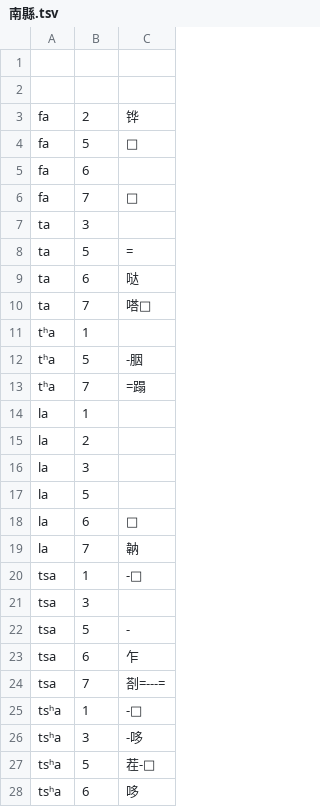
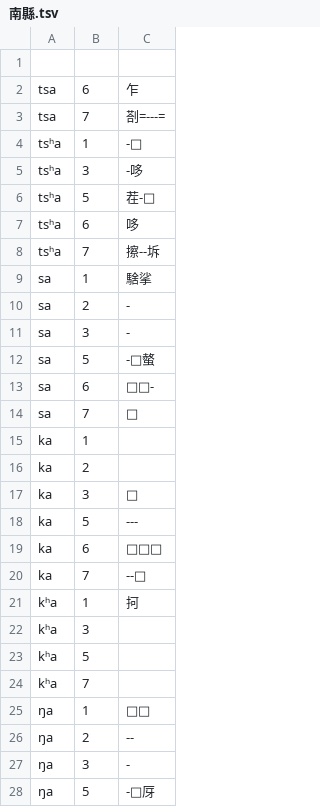
Before and after one commit to vearvip/LiuYangXiXiangHua, a TSV file: omission/南縣.tsv, drawn as a sheet; only a part is shown; the shorter side is filled out with more unchanged rows; the diff names each change by its address in the sheet, - before the commit and + after, or states it on an @@ line.

```diff
--- a/omission/南縣.tsv
+++ b/omission/南縣.tsv
-row 2: (empty)
-row 3: fa | 2 | 铧
-row 4: fa | 5 | □
-row 5: fa | 6
-row 6: fa | 7 | □
-row 7: ta | 3
-row 8: ta | 5 | =
-row 9: ta | 6 | 哒
-row 10: ta | 7 | 嗒□
-row 11: tʰa | 1
-row 12: tʰa | 5 | -胭
-row 13: tʰa | 7 | =蹋
-row 14: la | 1
-row 15: la | 2
-row 16: la | 3
-row 17: la | 5
-row 18: la | 6 | □
-row 19: la | 7 | 䪏
-row 20: tsa | 1 | -□
-row 21: tsa | 3
-row 22: tsa | 5 | -
```
Also changed, not shown: omission/新長沙.tsv, 浏阳镇头.tsv.
